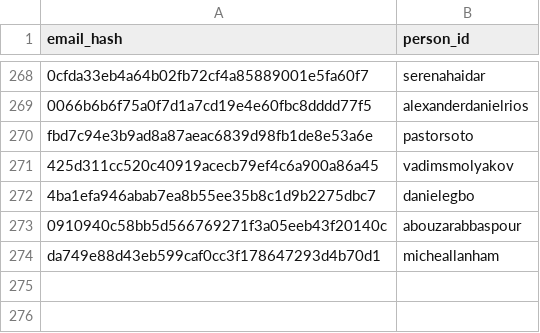
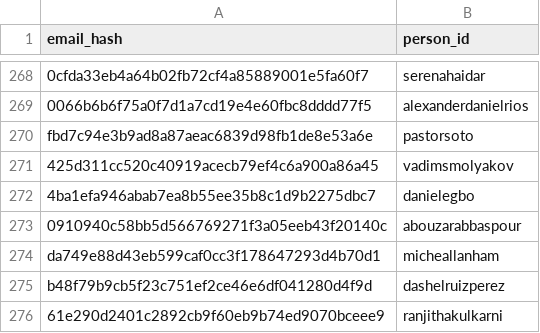
Before and after one commit to RevathyRamalingam/datatalksclub.github.io, a CSV file: scripts/data/hashes.csv, drawn as a sheet; only a part is shown, gaps mark what is left out; the diff names each change by its address in the sheet, - before the commit and + after, or states it on an @@ line.

```diff
--- a/scripts/data/hashes.csv
+++ b/scripts/data/hashes.csv
+row 275: b48f79b9cb5f23c751ef2ce46e6df041280d4f9d | dashelruizperez
+row 276: 61e290d2401c2892cb9f60eb9b74ed9070bceee9 | ranjithakulkarni
```
Also changed, not shown: 4 other files.
